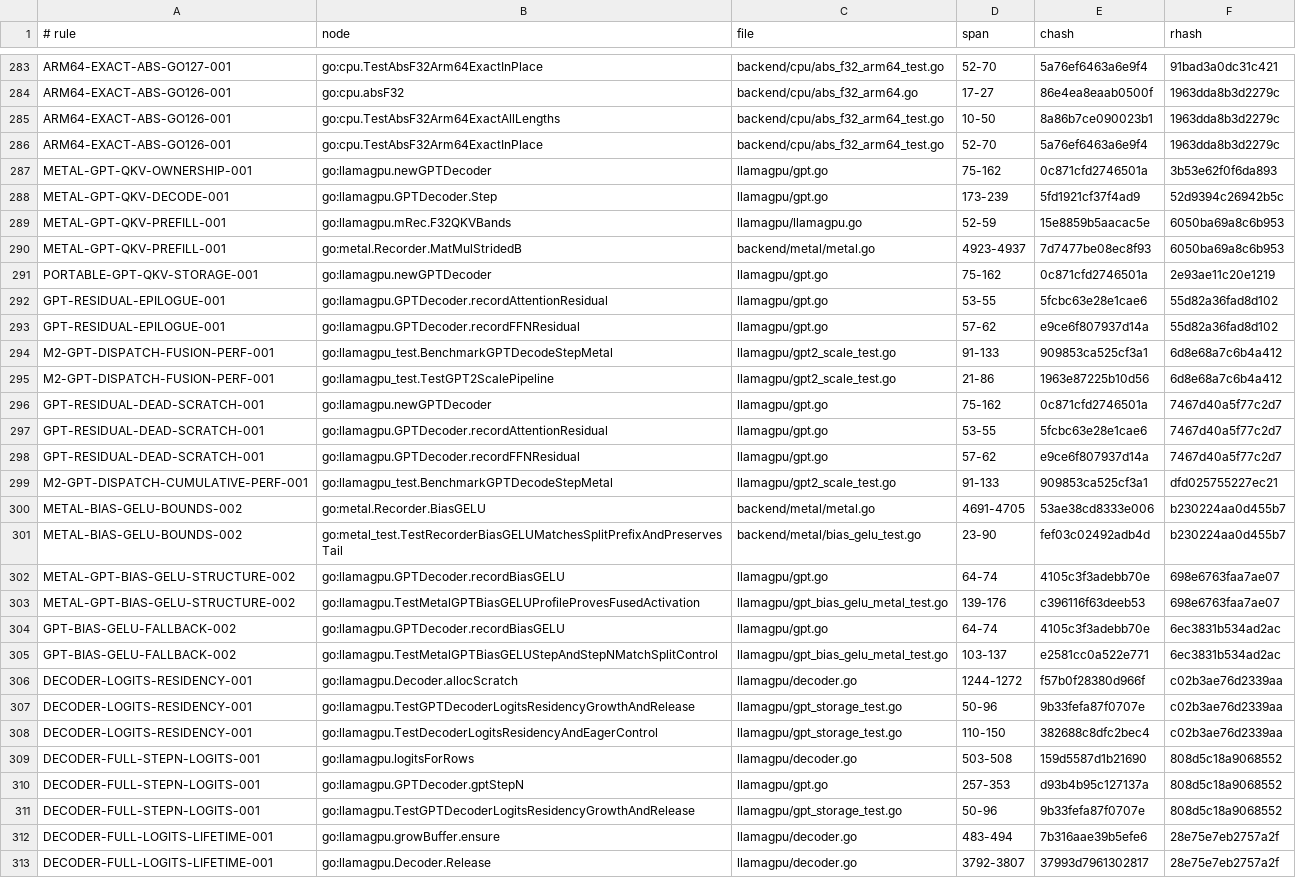
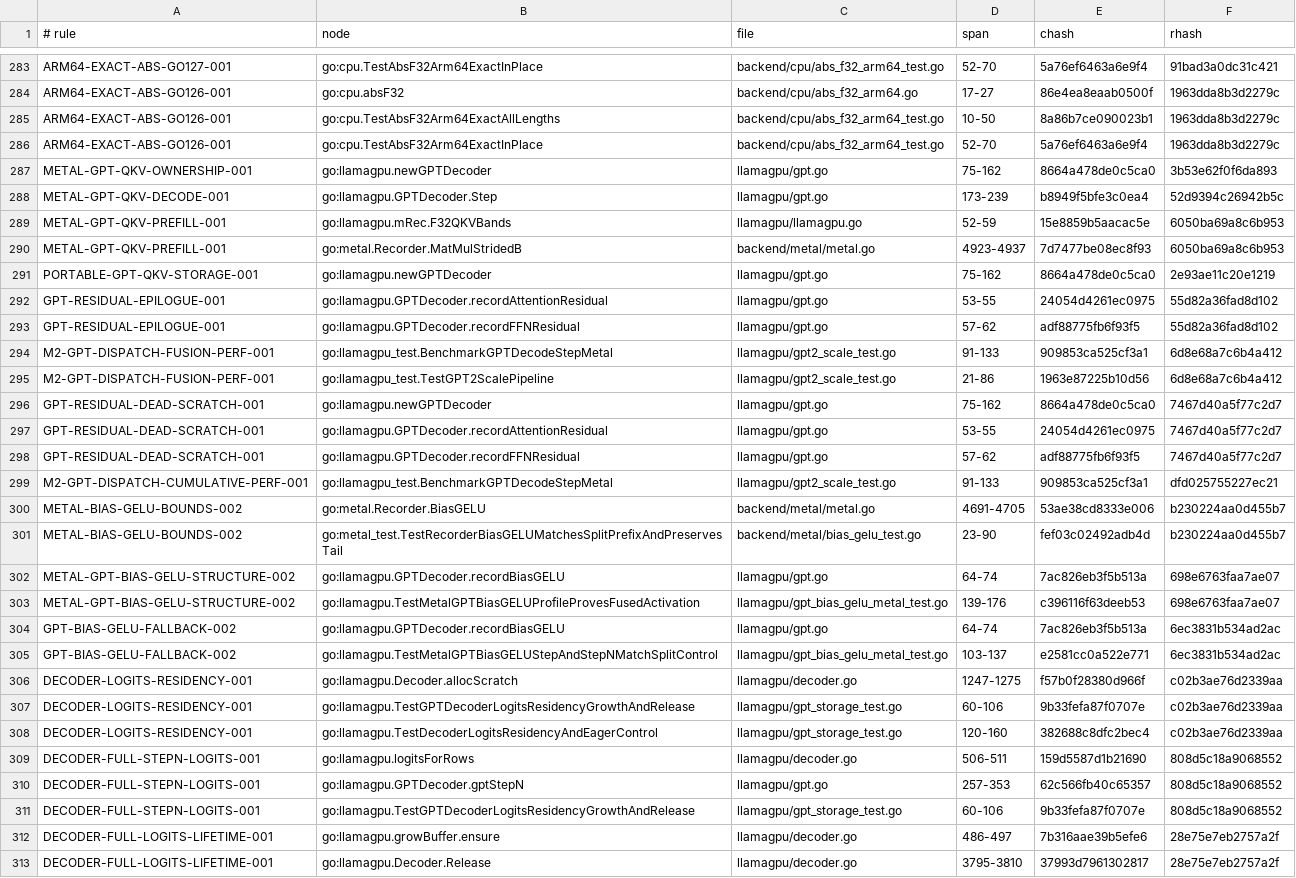
Before and after one commit to jxsl13/goai, a TSV file: .spectackle/anchors.tsv, drawn as a sheet; only a part is shown, gaps mark what is left out; the diff covers the shown part only; the diff names each change by its address in the sheet, - before the commit and + after, or states it on an @@ line.

Commit message:
spectackle(done): T-01M0SPF62VEYQ records

```diff
--- a/.spectackle/anchors.tsv
+++ b/.spectackle/anchors.tsv
-E287 (chash): 0c871cfd2746501a
+E287 (chash): 8664a478de0c5ca0
-E288 (chash): 5fd1921cf37f4ad9
+E288 (chash): b8949f5bfe3c0ea4
-E291 (chash): 0c871cfd2746501a
+E291 (chash): 8664a478de0c5ca0
-E292 (chash): 5fcbc63e28e1cae6
+E292 (chash): 24054d4261ec0975
-E293 (chash): e9ce6f807937d14a
+E293 (chash): adf88775fb6f93f5
-E296 (chash): 0c871cfd2746501a
+E296 (chash): 8664a478de0c5ca0
-E297 (chash): 5fcbc63e28e1cae6
+E297 (chash): 24054d4261ec0975
-E298 (chash): e9ce6f807937d14a
+E298 (chash): adf88775fb6f93f5
-E302 (chash): 4105c3f3adebb70e
+E302 (chash): 7ac826eb3f5b513a
-E304 (chash): 4105c3f3adebb70e
+E304 (chash): 7ac826eb3f5b513a
-D306 (span): 1244-1272
+D306 (span): 1247-1275
-D307 (span): 50-96
+D307 (span): 60-106
-D308 (span): 110-150
+D308 (span): 120-160
-D309 (span): 503-508
+D309 (span): 506-511
-E310 (chash): d93b4b95c127137a
+E310 (chash): 62c566fb40c65357
-D311 (span): 50-96
+D311 (span): 60-106
-D312 (span): 483-494
+D312 (span): 486-497
-D313 (span): 3792-3807
+D313 (span): 3795-3810
```
Also changed, not shown: 13 added rows and 5 edited cells elsewhere in this file.
